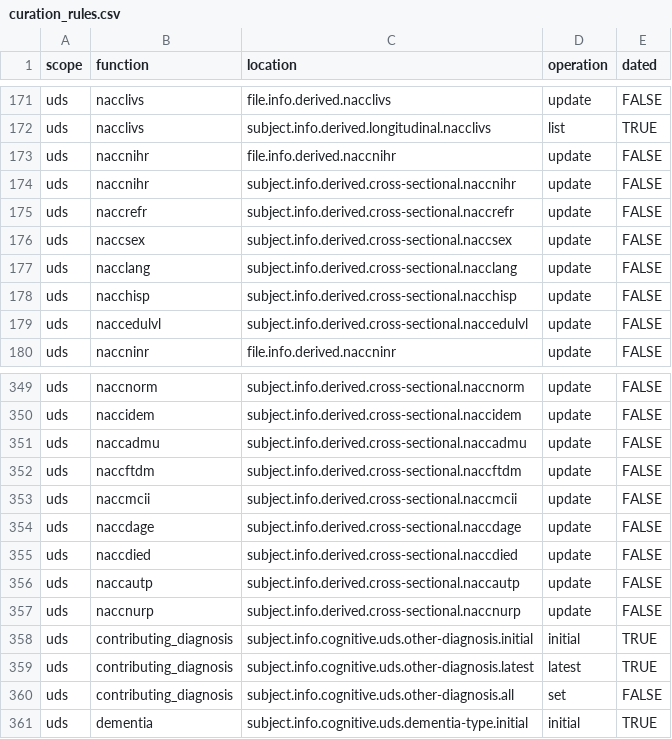
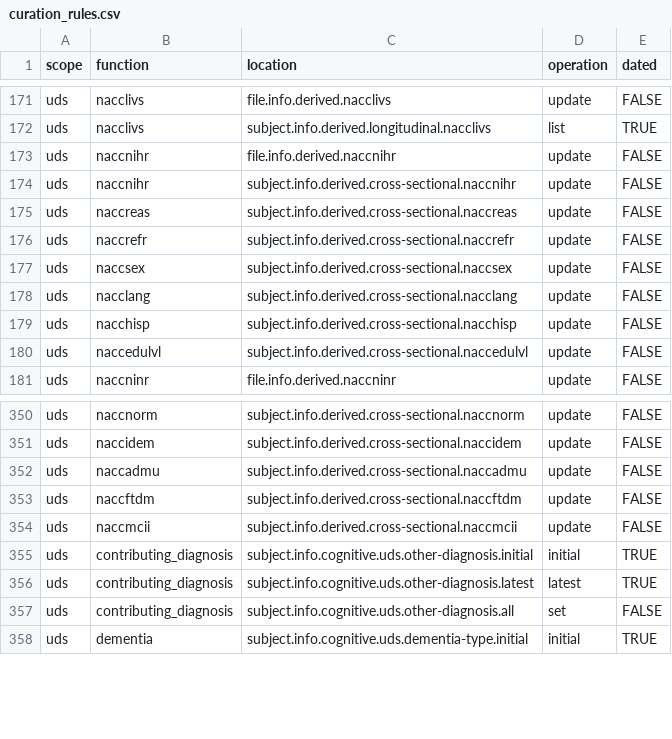
Before and after one commit to naccdata/nacc-attribute-deriver, a CSV file: nacc_attribute_deriver/config/curation_rules.csv, drawn as a sheet; only a part is shown, gaps mark what is left out; removed rows and columns are numbered as before the commit, all else as after; the diff covers the shown part only; the diff names each change by its address in the sheet, - before the commit and + after, or states it on an @@ line.

```diff
--- a/nacc_attribute_deriver/config/curation_rules.csv
+++ b/nacc_attribute_deriver/config/curation_rules.csv
+row 175: uds | naccreas | subject.info.derived.cross-sectional.naccreas | update | FALSE
-row 354: uds | naccdage | subject.info.derived.cross-sectional.naccdage | update | FALSE
-row 355: uds | naccdied | subject.info.derived.cross-sectional.naccdied | update | FALSE
-row 356: uds | naccautp | subject.info.derived.cross-sectional.naccautp | update | FALSE
-row 357: uds | naccnurp | subject.info.derived.cross-sectional.naccnurp | update | FALSE
```
Also changed, not shown: 14 added rows and 8 removed rows elsewhere in this file, 33 other files.
